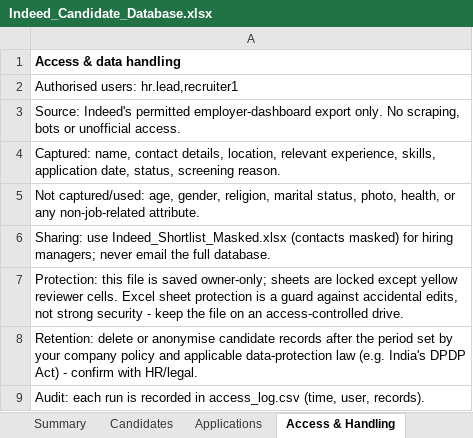
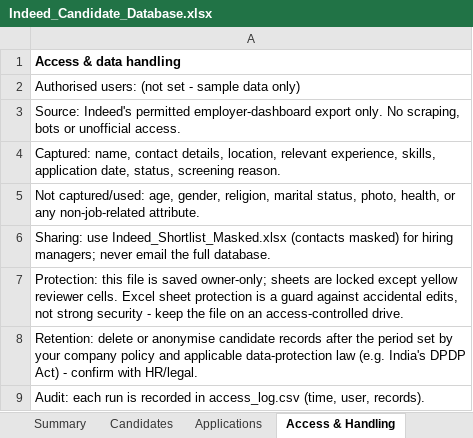
Before and after one commit to PARTHSAINI76/AI-BASED-INDEED-TRACKER, an Excel workbook: Indeed_Candidate_Database.xlsx, sheet Access & Handling, drawn as a sheet; values as stored, in another font and other column widths than the file's, no borders; the diff names each change by its address in the sheet, - before the commit and + after, or states it on an @@ line.

```diff
--- a/Indeed_Candidate_Database.xlsx (sheet Access & Handling)
+++ b/Indeed_Candidate_Database.xlsx (sheet Access & Handling)
-A2: Authorised users: hr.lead,recruiter1
+A2: Authorised users: (not set - sample data only)
```
Also changed, not shown: sheet Summary, Calling_Prototype.xlsx, Indeed_Applicant_Summary.xlsx, 8 other files.
